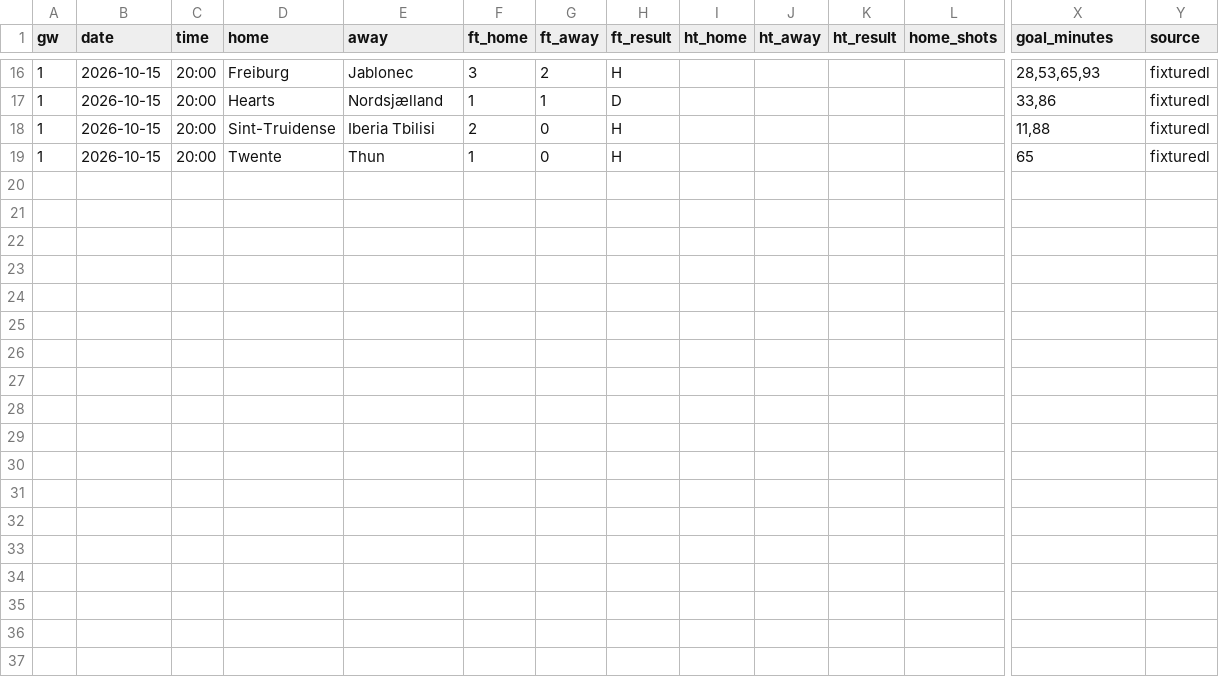
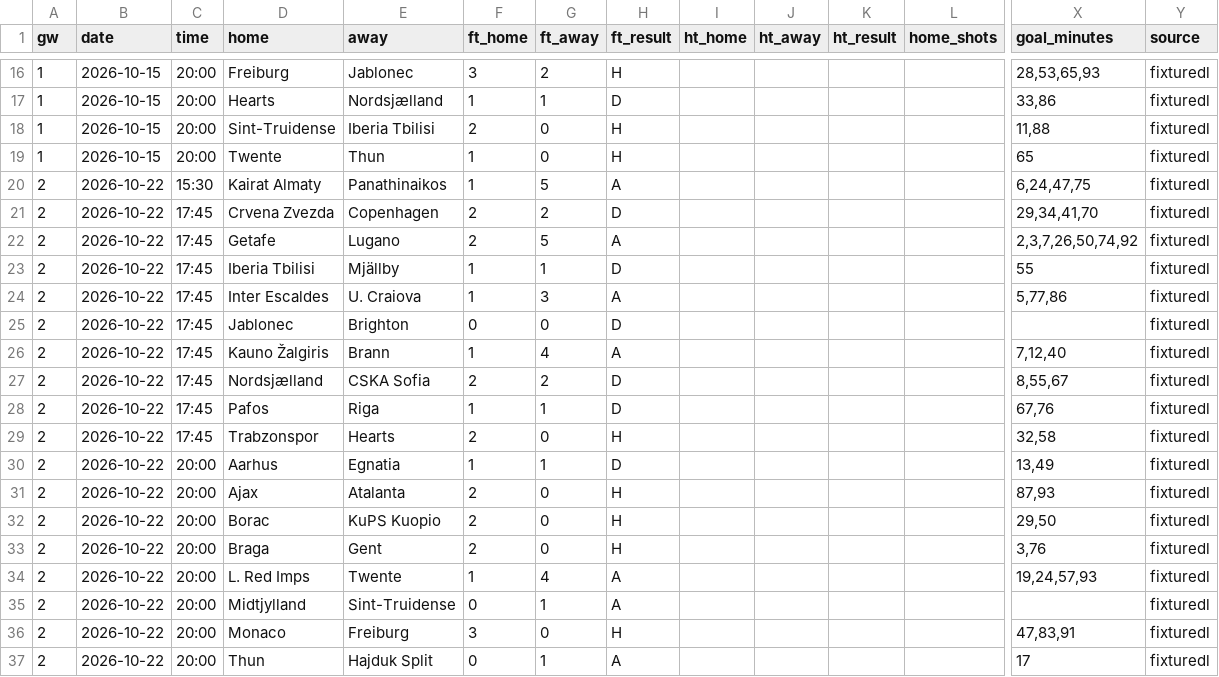
Before and after one commit to oladeeayo/open-matchday, a CSV file: data/UEFA_1_conference-league/results_2627.csv, drawn as a sheet; only a part is shown, gaps mark what is left out; rows hold the shown columns only; the diff names each change by its address in the sheet, - before the commit and + after, or states it on an @@ line.

```diff
--- a/data/UEFA_1_conference-league/results_2627.csv
+++ b/data/UEFA_1_conference-league/results_2627.csv
+row 20: 2 | 2026-10-22 | 15:30 | Kairat Almaty | Panathinaikos | 1 | 5 | A |  |  |  |  | 6,24,47,75 | fixturedl
+row 21: 2 | 2026-10-22 | 17:45 | Crvena Zvezda | Copenhagen | 2 | 2 | D |  |  |  |  | 29,34,41,70 | fixturedl
+row 22: 2 | 2026-10-22 | 17:45 | Getafe | Lugano | 2 | 5 | A |  |  |  |  | 2,3,7,26,50,74,92 | fixturedl
+row 23: 2 | 2026-10-22 | 17:45 | Iberia Tbilisi | Mjällby | 1 | 1 | D |  |  |  |  | 55 | fixturedl
+row 24: 2 | 2026-10-22 | 17:45 | Inter Escaldes | U. Craiova | 1 | 3 | A |  |  |  |  | 5,77,86 | fixturedl
+row 25: 2 | 2026-10-22 | 17:45 | Jablonec | Brighton | 0 | 0 | D |  |  |  |  |  | fixturedl
+row 26: 2 | 2026-10-22 | 17:45 | Kauno Žalgiris | Brann | 1 | 4 | A |  |  |  |  | 7,12,40 | fixturedl
+row 27: 2 | 2026-10-22 | 17:45 | Nordsjælland | CSKA Sofia | 2 | 2 | D |  |  |  |  | 8,55,67 | fixturedl
+row 28: 2 | 2026-10-22 | 17:45 | Pafos | Riga | 1 | 1 | D |  |  |  |  | 67,76 | fixturedl
+row 29: 2 | 2026-10-22 | 17:45 | Trabzonspor | Hearts | 2 | 0 | H |  |  |  |  | 32,58 | fixturedl
+row 30: 2 | 2026-10-22 | 20:00 | Aarhus | Egnatia | 1 | 1 | D |  |  |  |  | 13,49 | fixturedl
+row 31: 2 | 2026-10-22 | 20:00 | Ajax | Atalanta | 2 | 0 | H |  |  |  |  | 87,93 | fixturedl
+row 32: 2 | 2026-10-22 | 20:00 | Borac | KuPS Kuopio | 2 | 0 | H |  |  |  |  | 29,50 | fixturedl
+row 33: 2 | 2026-10-22 | 20:00 | Braga | Gent | 2 | 0 | H |  |  |  |  | 3,76 | fixturedl
+row 34: 2 | 2026-10-22 | 20:00 | L. Red Imps | Twente | 1 | 4 | A |  |  |  |  | 19,24,57,93 | fixturedl
+row 35: 2 | 2026-10-22 | 20:00 | Midtjylland | Sint-Truidense | 0 | 1 | A |  |  |  |  |  | fixturedl
+row 36: 2 | 2026-10-22 | 20:00 | Monaco | Freiburg | 3 | 0 | H |  |  |  |  | 47,83,91 | fixturedl
+row 37: 2 | 2026-10-22 | 20:00 | Thun | Hajduk Split | 0 | 1 | A |  |  |  |  | 17 | fixturedl
```
Also changed, not shown: data/UEFA_1_conference-league/fixtures_2627.csv, data/UEFA_1_conference-league/goals_2627.csv, 16 other files.
